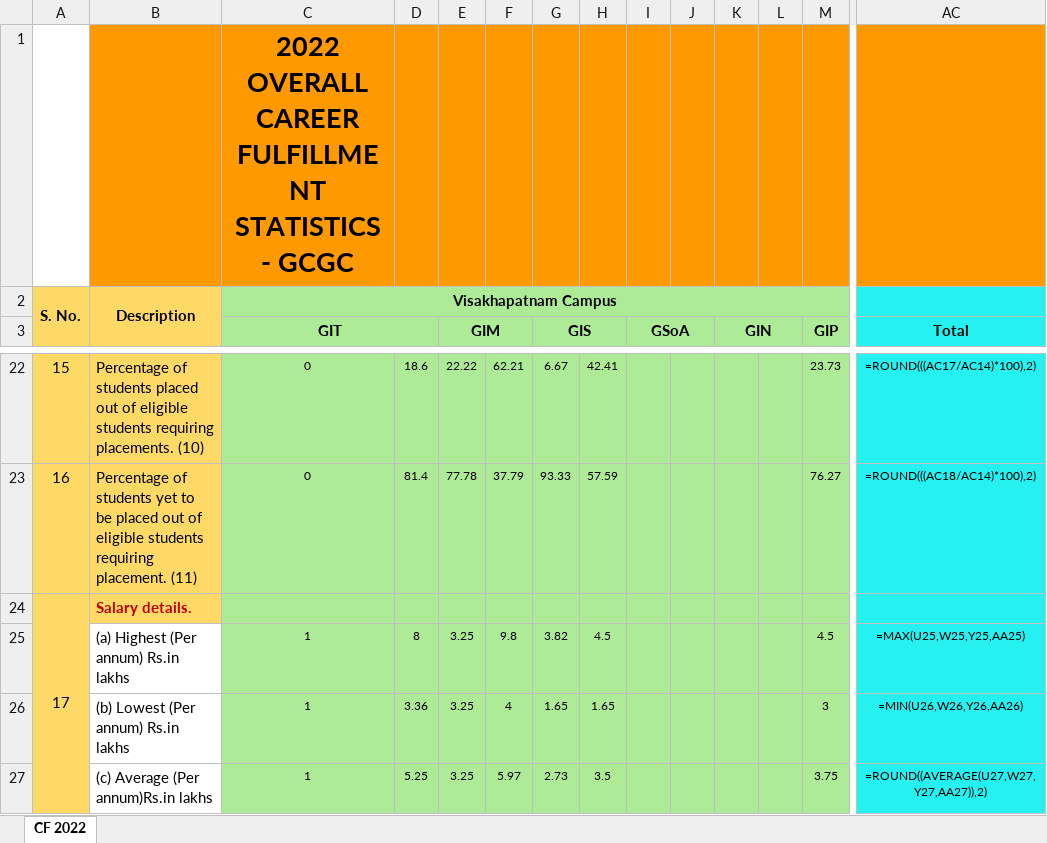
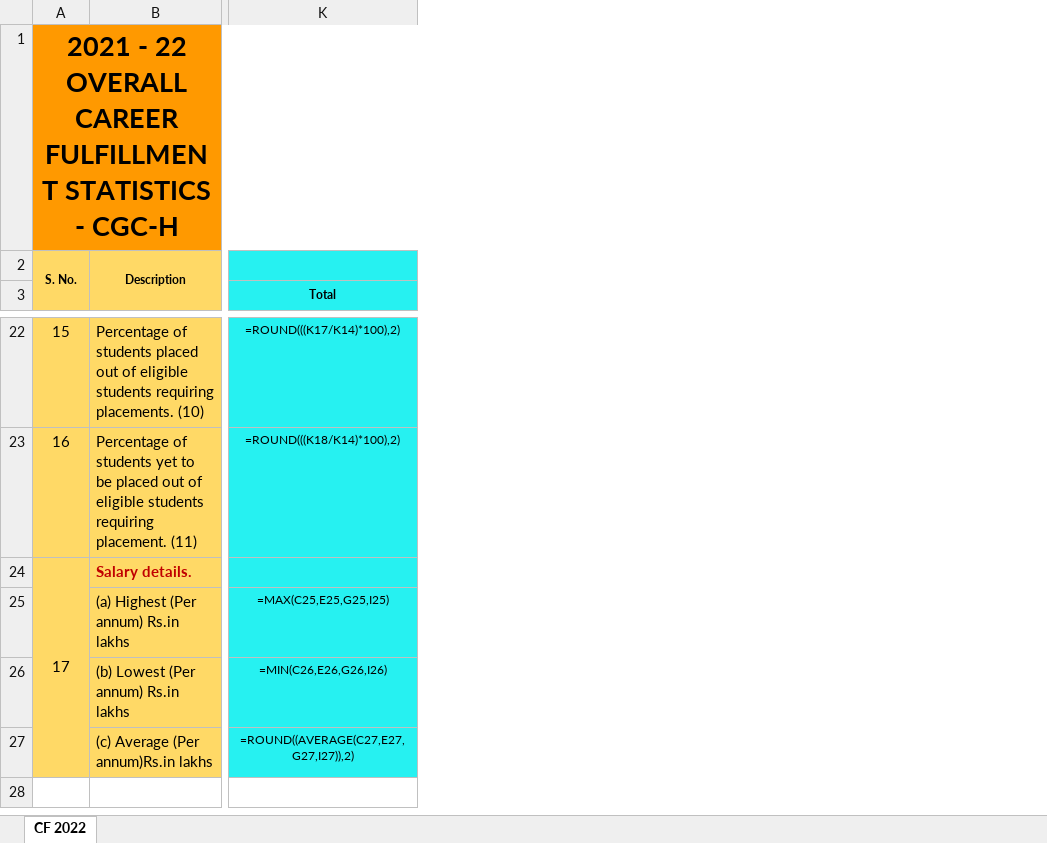
Before and after one commit to GCGC-GDSC/DashBoard-BackEnd, an Excel workbook: Dashboard/media/out.xlsx, sheet CF 2022, drawn as a sheet; only a part is shown, gaps mark what is left out; values as stored, in another font and other column widths than the file's, no borders; formulas without a stored value are shown as written; removed rows and columns are numbered as before the commit, all else as after; the diff covers the shown part only; the diff names each change by its address in the sheet, - before the commit and + after, or states it on an @@ line.

```diff
--- a/Dashboard/media/out.xlsx (sheet CF 2022)
+++ b/Dashboard/media/out.xlsx (sheet CF 2022)
-column C (GIT), rows 1-2: 2022 OVERALL CAREER FULFILLMENT STATISTICS - GCGC | Visakhapatnam Campus; rows 22-27: 0 | 0 |  | 1 | 1 | 1
-column D, rows 22-27: 18.6 | 81.4 |  | 8 | 3.36 | 5.25
-column E (GIM), rows 22-27: 22.22 | 77.78 |  | 3.25 | 3.25 | 3.25
-column F, rows 22-27: 62.21 | 37.79 |  | 9.8 | 4 | 5.97
-column G (GIS), rows 22-27: 6.67 | 93.33 |  | 3.82 | 1.65 | 2.73
-column H, rows 22-27: 42.41 | 57.59 |  | 4.5 | 1.65 | 3.5
-column I (GSoA), empty
-column J, empty
-column K (GIN), empty
-column L, empty
-column M (GIP), rows 22-27: 23.73 | 76.27 |  | 4.5 | 3 | 3.75
-A1: (empty)
+A1: 2021 - 22 OVERALL CAREER FULFILLMENT STATISTICS - CGC-H
-A1 fill: none
+A1 fill: #FF9900
+A1:L1 merged
-B1 fill: #FF9900
+B1 fill: none
-K1 fill: #FF9900
+K1 fill: none
@@ A2:B2 text size: smaller @@
@@ K3 text size: smaller @@
-K22 (Total): =ROUND(((AC17/AC14)*100),2)
+K22 (Total): =ROUND(((K17/K14)*100),2)
-K23 (Total): =ROUND(((AC18/AC14)*100),2)
+K23 (Total): =ROUND(((K18/K14)*100),2)
-B25:B27 fill: none
+B25:B27 fill: #FFD966
-K25 (Total): =MAX(U25,W25,Y25,AA25)
+K25 (Total): =MAX(C25,E25,G25,I25)
-K26 (Total): =MIN(U26,W26,Y26,AA26)
+K26 (Total): =MIN(C26,E26,G26,I26)
-K27 (Total): =ROUND((AVERAGE(U27,W27,Y27,AA27)),2)
+K27 (Total): =ROUND((AVERAGE(C27,E27,G27,I27)),2)
```
Also changed, not shown: 1 added column, 18 removed columns, 17 edited cells and cell formats elsewhere in this sheet, 1 other file.
